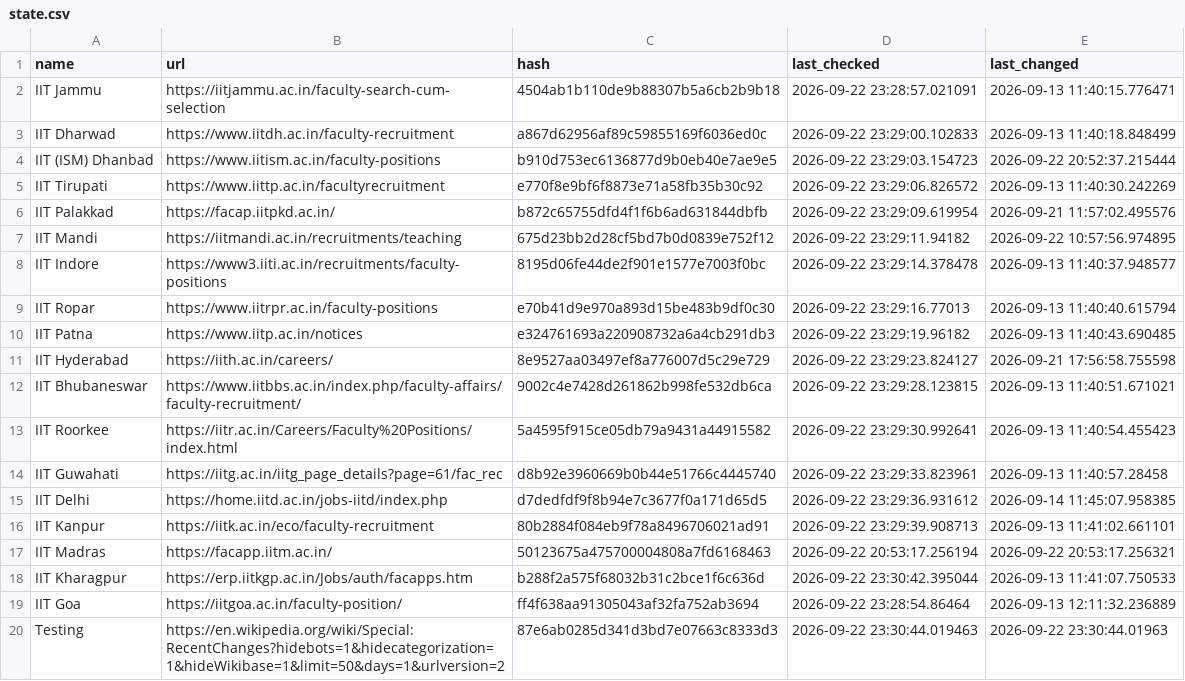
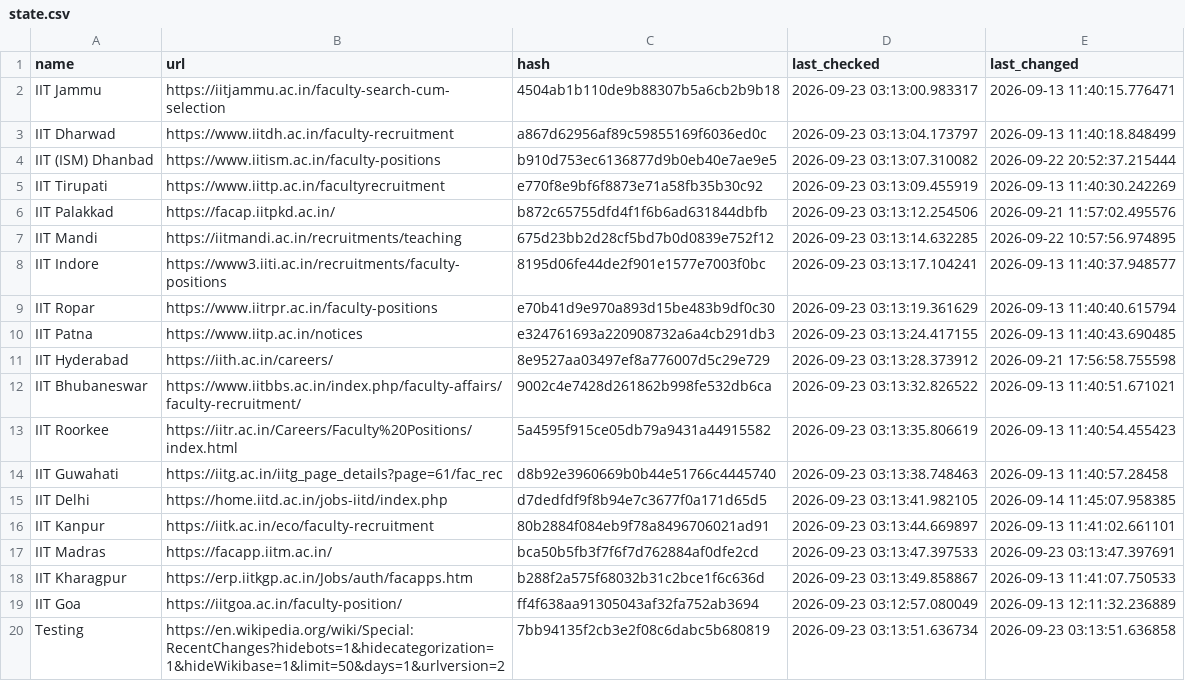
Before and after one commit to AbhibhavS/Faculty_watcher, a CSV file: state.csv, drawn as a sheet; the diff names each change by its address in the sheet, - before the commit and + after, or states it on an @@ line.

```diff
--- a/state.csv
+++ b/state.csv
-D2 (last_checked): 2026-09-22 23:28:57.021091
+D2 (last_checked): 2026-09-23 03:13:00.983317
-D3 (last_checked): 2026-09-22 23:29:00.102833
+D3 (last_checked): 2026-09-23 03:13:04.173797
-D4 (last_checked): 2026-09-22 23:29:03.154723
+D4 (last_checked): 2026-09-23 03:13:07.310082
-D5 (last_checked): 2026-09-22 23:29:06.826572
+D5 (last_checked): 2026-09-23 03:13:09.455919
-D6 (last_checked): 2026-09-22 23:29:09.619954
+D6 (last_checked): 2026-09-23 03:13:12.254506
-D7 (last_checked): 2026-09-22 23:29:11.94182
+D7 (last_checked): 2026-09-23 03:13:14.632285
-D8 (last_checked): 2026-09-22 23:29:14.378478
+D8 (last_checked): 2026-09-23 03:13:17.104241
-D9 (last_checked): 2026-09-22 23:29:16.77013
+D9 (last_checked): 2026-09-23 03:13:19.361629
-D10 (last_checked): 2026-09-22 23:29:19.96182
+D10 (last_checked): 2026-09-23 03:13:24.417155
-D11 (last_checked): 2026-09-22 23:29:23.824127
+D11 (last_checked): 2026-09-23 03:13:28.373912
-D12 (last_checked): 2026-09-22 23:29:28.123815
+D12 (last_checked): 2026-09-23 03:13:32.826522
-D13 (last_checked): 2026-09-22 23:29:30.992641
+D13 (last_checked): 2026-09-23 03:13:35.806619
-D14 (last_checked): 2026-09-22 23:29:33.823961
+D14 (last_checked): 2026-09-23 03:13:38.748463
-D15 (last_checked): 2026-09-22 23:29:36.931612
+D15 (last_checked): 2026-09-23 03:13:41.982105
-D16 (last_checked): 2026-09-22 23:29:39.908713
+D16 (last_checked): 2026-09-23 03:13:44.669897
-C17 (hash): 50123675a475700004808a7fd6168463
+C17 (hash): bca50b5fb3f7f6f7d762884af0dfe2cd
-D17 (last_checked): 2026-09-22 20:53:17.256194
+D17 (last_checked): 2026-09-23 03:13:47.397533
-E17 (last_changed): 2026-09-22 20:53:17.256321
+E17 (last_changed): 2026-09-23 03:13:47.397691
-D18 (last_checked): 2026-09-22 23:30:42.395044
+D18 (last_checked): 2026-09-23 03:13:49.858867
-D19 (last_checked): 2026-09-22 23:28:54.86464
+D19 (last_checked): 2026-09-23 03:12:57.080049
-C20 (hash): 87e6ab0285d341d3bd7e07663c8333d3
+C20 (hash): 7bb94135f2cb3e2f08c6dabc5b680819
-D20 (last_checked): 2026-09-22 23:30:44.019463
+D20 (last_checked): 2026-09-23 03:13:51.636734
-E20 (last_changed): 2026-09-22 23:30:44.01963
+E20 (last_changed): 2026-09-23 03:13:51.636858
```
Also changed, not shown: 1 other file.
